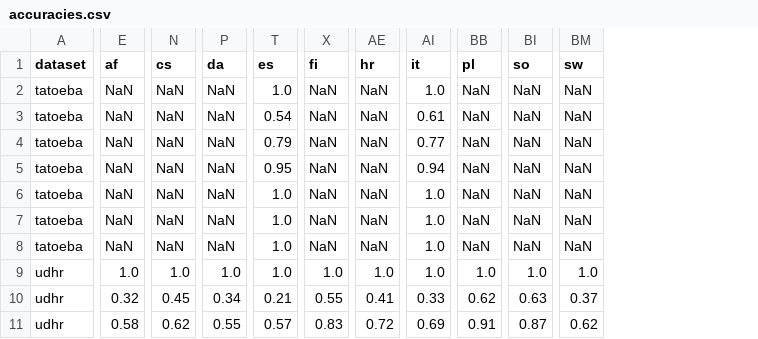
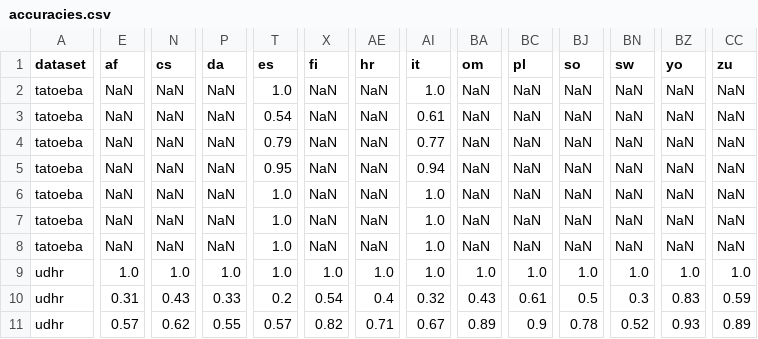
Before and after one commit to azagniotov/language-detection, a CSV file: src/accuracyTest/resources/accuracies.csv, drawn as a sheet; only a part is shown, gaps mark what is left out; addresses are those after the commit; the diff covers the shown part only; the diff names each change by its address in the sheet, - before the commit and + after, or states it on an @@ line.

```diff
--- a/src/accuracyTest/resources/accuracies.csv
+++ b/src/accuracyTest/resources/accuracies.csv
+column BA (om), rows 2-11: NaN | NaN | NaN | NaN | NaN | NaN | NaN | 1.0 | 0.43 | 0.89
+column BZ (yo), rows 2-11: NaN | NaN | NaN | NaN | NaN | NaN | NaN | 1.0 | 0.83 | 0.93
+column CC (zu), rows 2-11: NaN | NaN | NaN | NaN | NaN | NaN | NaN | 1.0 | 0.59 | 0.89
-E10 (af): 0.32
+E10 (af): 0.31
-N10 (cs): 0.45
+N10 (cs): 0.43
-P10 (da): 0.34
+P10 (da): 0.33
-T10 (es): 0.21
+T10 (es): 0.2
-X10 (fi): 0.55
+X10 (fi): 0.54
-AE10 (hr): 0.41
+AE10 (hr): 0.4
-AI10 (it): 0.33
+AI10 (it): 0.32
-BC10 (pl): 0.62
+BC10 (pl): 0.61
-BJ10 (so): 0.63
+BJ10 (so): 0.5
-BN10 (sw): 0.37
+BN10 (sw): 0.3
-E11 (af): 0.58
+E11 (af): 0.57
-X11 (fi): 0.83
+X11 (fi): 0.82
-AE11 (hr): 0.72
+AE11 (hr): 0.71
-AI11 (it): 0.69
+AI11 (it): 0.67
-BC11 (pl): 0.91
+BC11 (pl): 0.9
-BJ11 (so): 0.87
+BJ11 (so): 0.78
-BN11 (sw): 0.62
+BN11 (sw): 0.52
```
Also changed, not shown: 125 edited cells elsewhere in this file, src/accuracyTest/resources/accuracies-single-words.csv, 11 other files.
